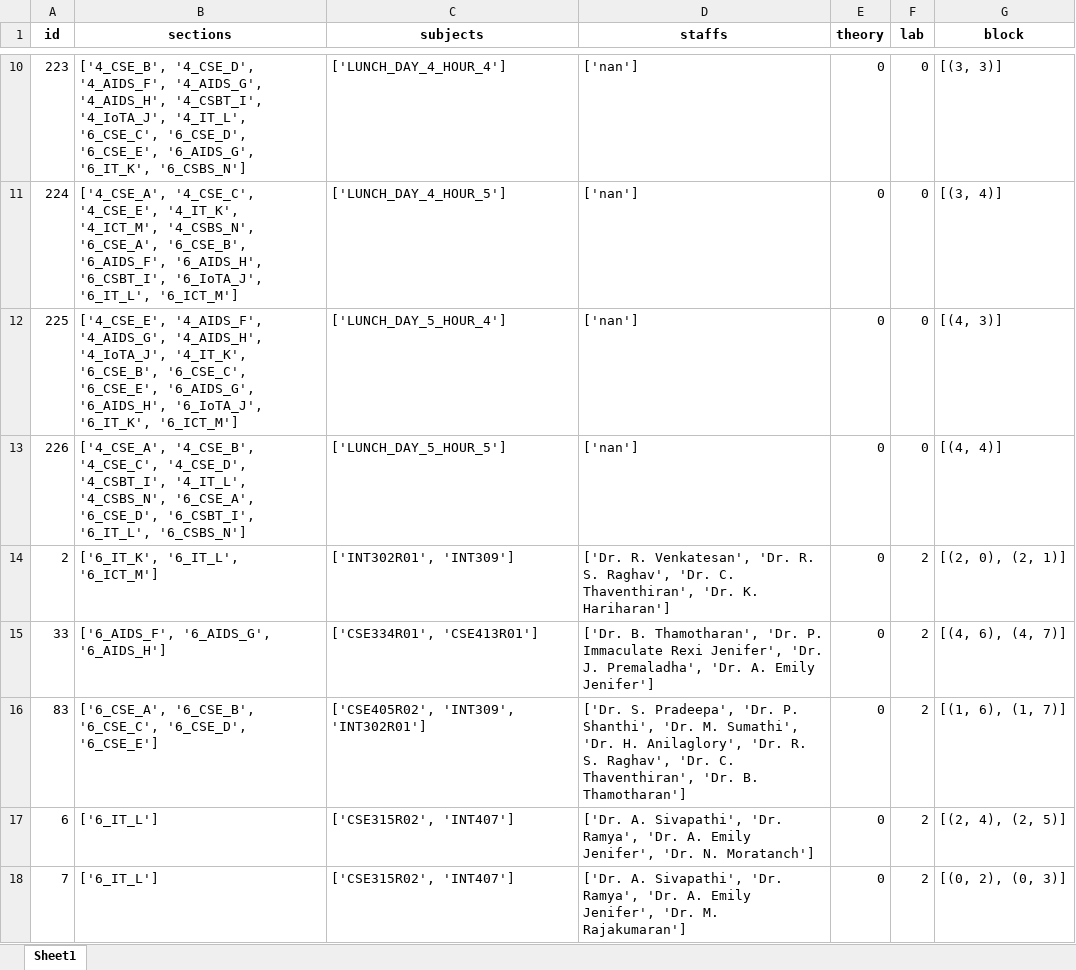
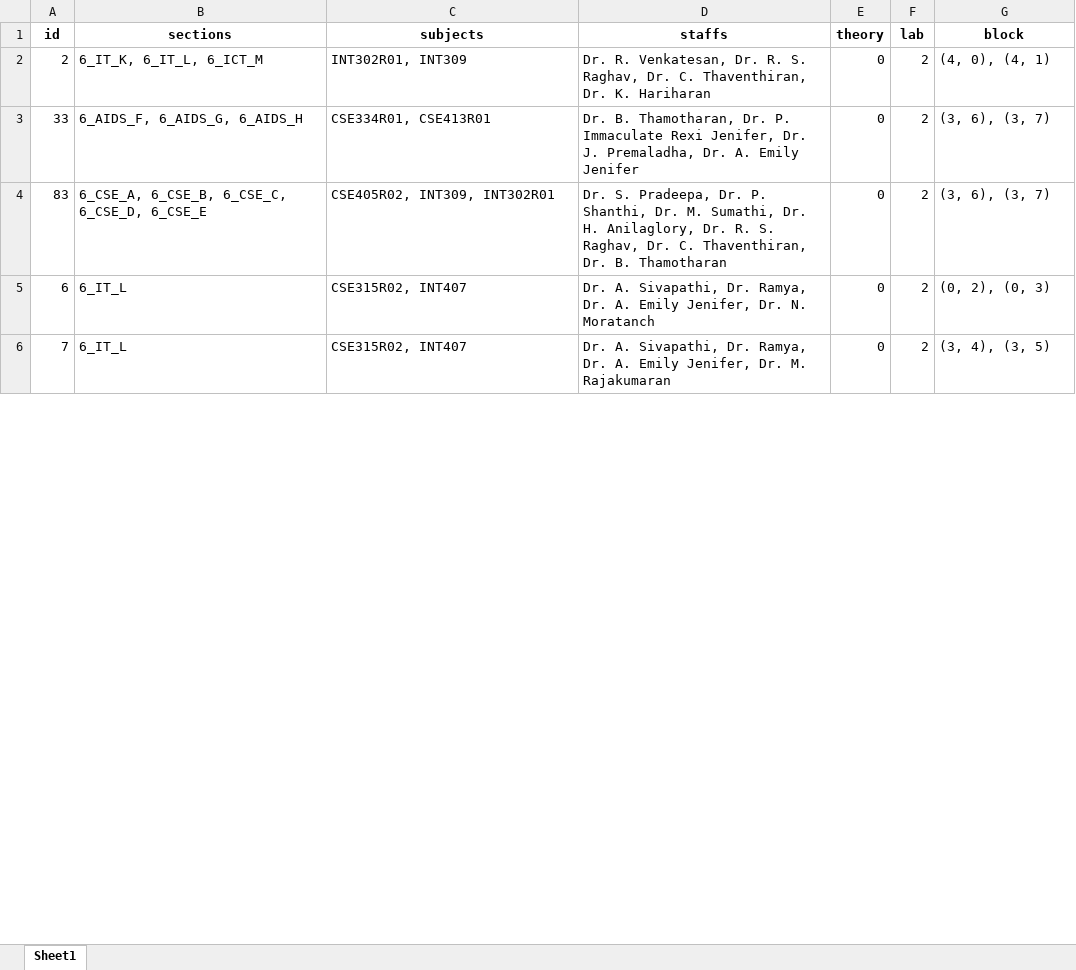
Before and after one commit to Christian74D/Timetablo, an Excel workbook: data/data_lunch_lab_allocated.xlsx, sheet Sheet1, drawn as a sheet; only a part is shown, gaps mark what is left out; values as stored, in another font and other column widths than the file's, no borders; removed rows and columns are numbered as before the commit, all else as after; the diff covers the shown part only; the diff names each change by its address in the sheet, - before the commit and + after, or states it on an @@ line.

```diff
--- a/data/data_lunch_lab_allocated.xlsx (sheet Sheet1)
+++ b/data/data_lunch_lab_allocated.xlsx (sheet Sheet1)
-row 10: 223 | ['4_CSE_B', '4_CSE_D', '4_AIDS_F', '4_AIDS_G', '4_AIDS_H', '4_CSBT_I', '4_IoTA_J', '4_IT_L', '6_CSE_C', '6_CSE_D', '6_CSE_E', '6_AIDS_G', '6_IT_K', '6_CSBS_N'] | ['LUNCH_DAY_4_HOUR_4'] | ['nan'] | 0 | 0 | [(3, 3)]
-row 11: 224 | ['4_CSE_A', '4_CSE_C', '4_CSE_E', '4_IT_K', '4_ICT_M', '4_CSBS_N', '6_CSE_A', '6_CSE_B', '6_AIDS_F', '6_AIDS_H', '6_CSBT_I', '6_IoTA_J', '6_IT_L', '6_ICT_M'] | ['LUNCH_DAY_4_HOUR_5'] | ['nan'] | 0 | 0 | [(3, 4)]
-row 12: 225 | ['4_CSE_E', '4_AIDS_F', '4_AIDS_G', '4_AIDS_H', '4_IoTA_J', '4_IT_K', '6_CSE_B', '6_CSE_C', '6_CSE_E', '6_AIDS_G', '6_AIDS_H', '6_IoTA_J', '6_IT_K', '6_ICT_M'] | ['LUNCH_DAY_5_HOUR_4'] | ['nan'] | 0 | 0 | [(4, 3)]
-row 13: 226 | ['4_CSE_A', '4_CSE_B', '4_CSE_C', '4_CSE_D', '4_CSBT_I', '4_IT_L', '4_CSBS_N', '6_CSE_A', '6_CSE_D', '6_CSBT_I', '6_IT_L', '6_CSBS_N'] | ['LUNCH_DAY_5_HOUR_5'] | ['nan'] | 0 | 0 | [(4, 4)]
-B2 (sections): ['6_IT_K', '6_IT_L', '6_ICT_M']
+B2 (sections): 6_IT_K, 6_IT_L, 6_ICT_M
-C2 (subjects): ['INT302R01', 'INT309']
+C2 (subjects): INT302R01, INT309
-D2 (staffs): ['Dr. R. Venkatesan', 'Dr. R. S. Raghav', 'Dr. C. Thaventhiran', 'Dr. K. Hariharan']
+D2 (staffs): Dr. R. Venkatesan, Dr. R. S. Raghav, Dr. C. Thaventhiran, Dr. K. Hariharan
-G2 (block): [(2, 0), (2, 1)]
+G2 (block): (4, 0), (4, 1)
-B3 (sections): ['6_AIDS_F', '6_AIDS_G', '6_AIDS_H']
+B3 (sections): 6_AIDS_F, 6_AIDS_G, 6_AIDS_H
-C3 (subjects): ['CSE334R01', 'CSE413R01']
+C3 (subjects): CSE334R01, CSE413R01
-D3 (staffs): ['Dr. B. Thamotharan', 'Dr. P. Immaculate Rexi Jenifer', 'Dr. J. Premaladha', 'Dr. A. Emily Jenifer']
+D3 (staffs): Dr. B. Thamotharan, Dr. P. Immaculate Rexi Jenifer, Dr. J. Premaladha, Dr. A. Emily Jenifer
-G3 (block): [(4, 6), (4, 7)]
+G3 (block): (3, 6), (3, 7)
-B4 (sections): ['6_CSE_A', '6_CSE_B', '6_CSE_C', '6_CSE_D', '6_CSE_E']
+B4 (sections): 6_CSE_A, 6_CSE_B, 6_CSE_C, 6_CSE_D, 6_CSE_E
-C4 (subjects): ['CSE405R02', 'INT309', 'INT302R01']
+C4 (subjects): CSE405R02, INT309, INT302R01
-D4 (staffs): ['Dr. S. Pradeepa', 'Dr. P. Shanthi', 'Dr. M. Sumathi', 'Dr. H. Anilaglory', 'Dr. R. S. Raghav', 'Dr. C. Thaventhiran', 'Dr. B. Thamotharan']
+D4 (staffs): Dr. S. Pradeepa, Dr. P. Shanthi, Dr. M. Sumathi, Dr. H. Anilaglory, Dr. R. S. Raghav, Dr. C. Thaventhiran, Dr. B. Thamotharan
-G4 (block): [(1, 6), (1, 7)]
+G4 (block): (3, 6), (3, 7)
-B5:B6 (sections): ['6_IT_L']
+B5:B6 (sections): 6_IT_L
-C5:C6 (subjects): ['CSE315R02', 'INT407']
+C5:C6 (subjects): CSE315R02, INT407
-D5 (staffs): ['Dr. A. Sivapathi', 'Dr. Ramya', 'Dr. A. Emily Jenifer', 'Dr. N. Moratanch']
+D5 (staffs): Dr. A. Sivapathi, Dr. Ramya, Dr. A. Emily Jenifer, Dr. N. Moratanch
-G5 (block): [(2, 4), (2, 5)]
+G5 (block): (0, 2), (0, 3)
-D6 (staffs): ['Dr. A. Sivapathi', 'Dr. Ramya', 'Dr. A. Emily Jenifer', 'Dr. M. Rajakumaran']
+D6 (staffs): Dr. A. Sivapathi, Dr. Ramya, Dr. A. Emily Jenifer, Dr. M. Rajakumaran
-G6 (block): [(0, 2), (0, 3)]
+G6 (block): (3, 4), (3, 5)
```
Also changed, not shown: 12 added rows, 8 removed rows and 708 edited cells elsewhere in this sheet, data/data_with_lunch.xlsx, data/encoded_data.xlsx, 14 other files.
